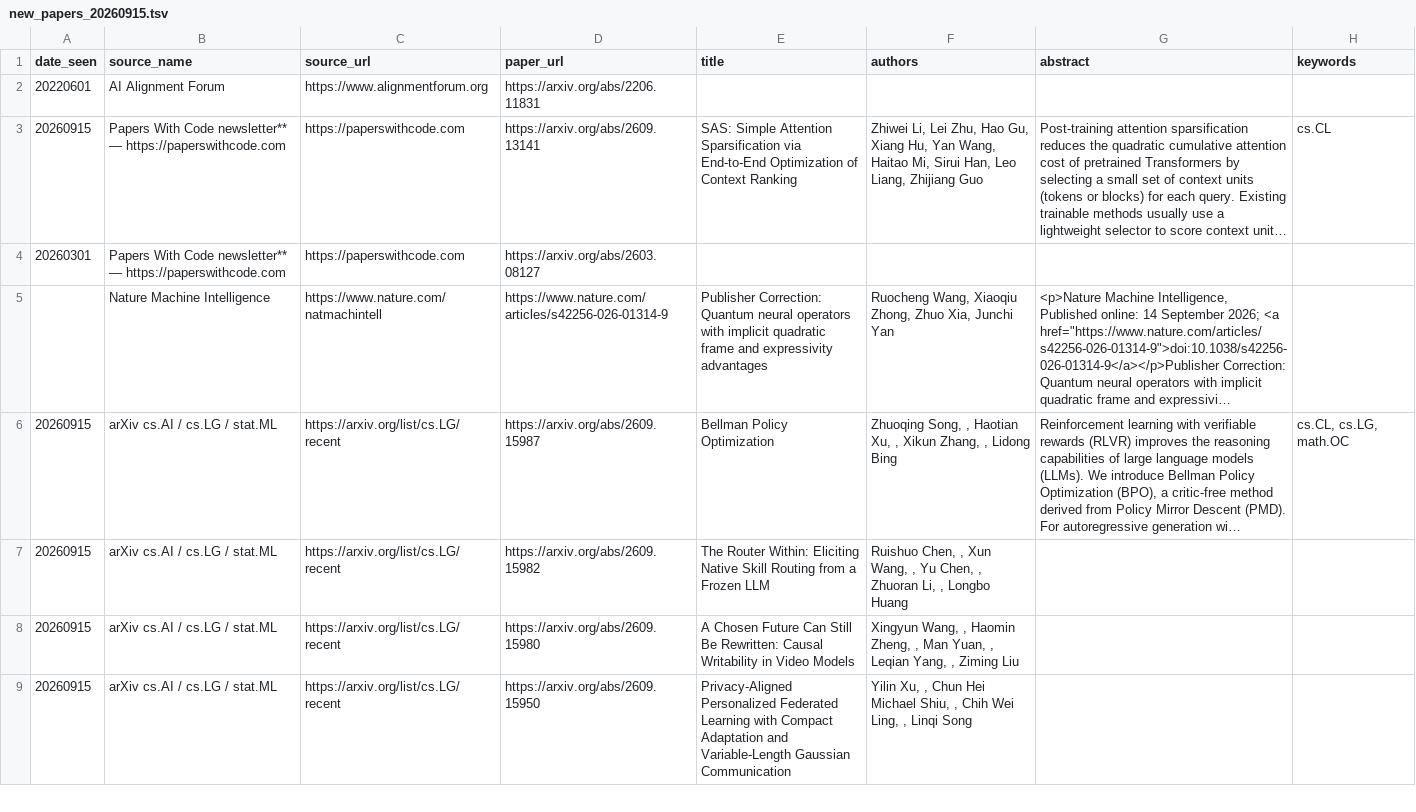
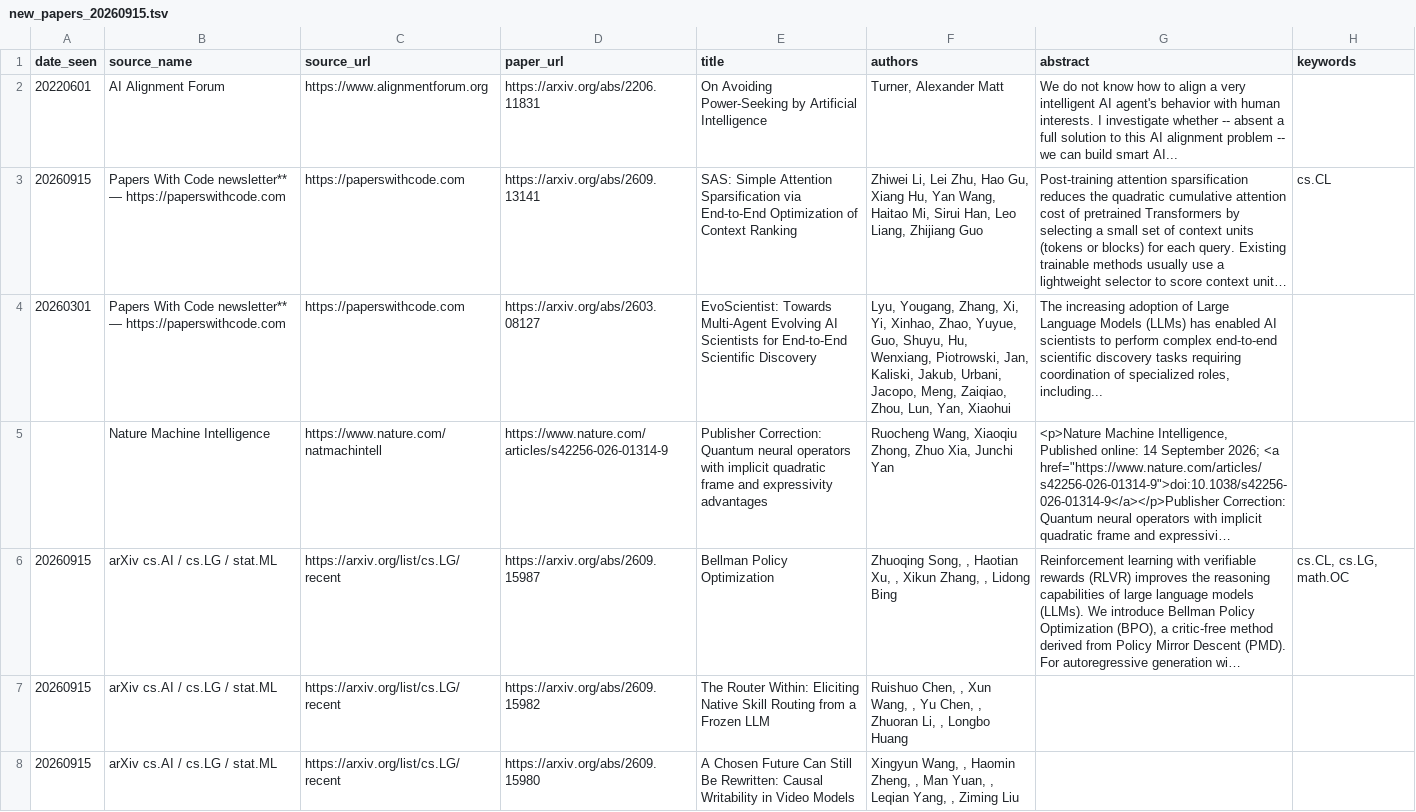
Before and after one commit to aiaioo/Research, a TSV file: papers/new_papers_20260915.tsv, drawn as a sheet; only a part is shown; the shorter side is filled out with more unchanged rows; long unchanged cells end in …; the diff names each change by its address in the sheet, - before the commit and + after, or states it on an @@ line.

```diff
--- a/papers/new_papers_20260915.tsv
+++ b/papers/new_papers_20260915.tsv
-E2 (title): (empty)
+E2 (title): On Avoiding Power-Seeking by Artificial Intelligence
-F2 (authors): (empty)
+F2 (authors): Turner, Alexander Matt
-G2 (abstract): (empty)
+G2 (abstract): We do not know how to align a very intelligent AI agent's behavior with human interests. I investigate whether -- absent a full solution to this AI alignment problem -- we can build smart AI...
-E4 (title): (empty)
+E4 (title): EvoScientist: Towards Multi-Agent Evolving AI Scientists for End-to-End Scientific Discovery
-F4 (authors): (empty)
+F4 (authors): Lyu, Yougang, Zhang, Xi, Yi, Xinhao, Zhao, Yuyue, Guo, Shuyu, Hu, Wenxiang, Piotrowski, Jan, Kaliski, Jakub, Urbani, Jacopo, Meng, Zaiqiao, Zhou, Lun, Yan, Xiaohui
-G4 (abstract): (empty)
+G4 (abstract): The increasing adoption of Large Language Models (LLMs) has enabled AI scientists to perform complex end-to-end scientific discovery tasks requiring coordination of specialized roles, including...
```
Also changed, not shown: 2 other files.
